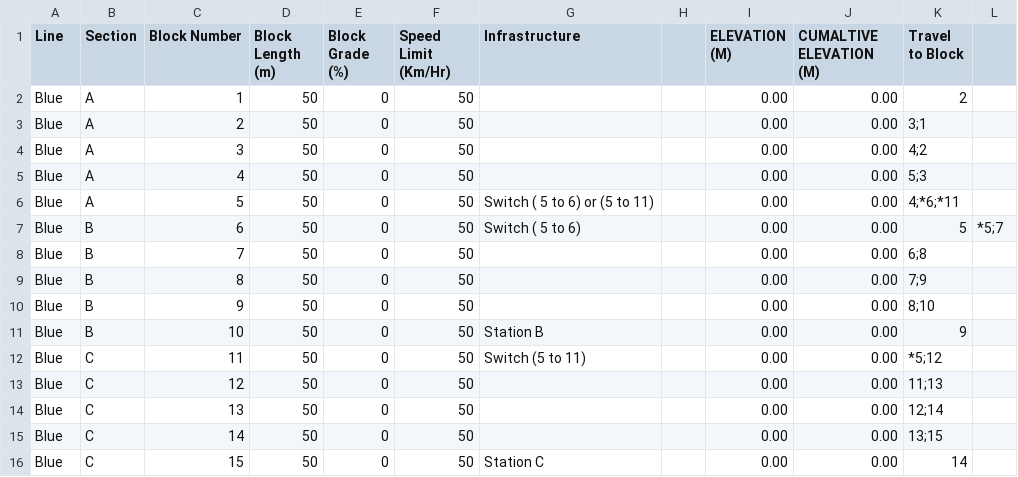
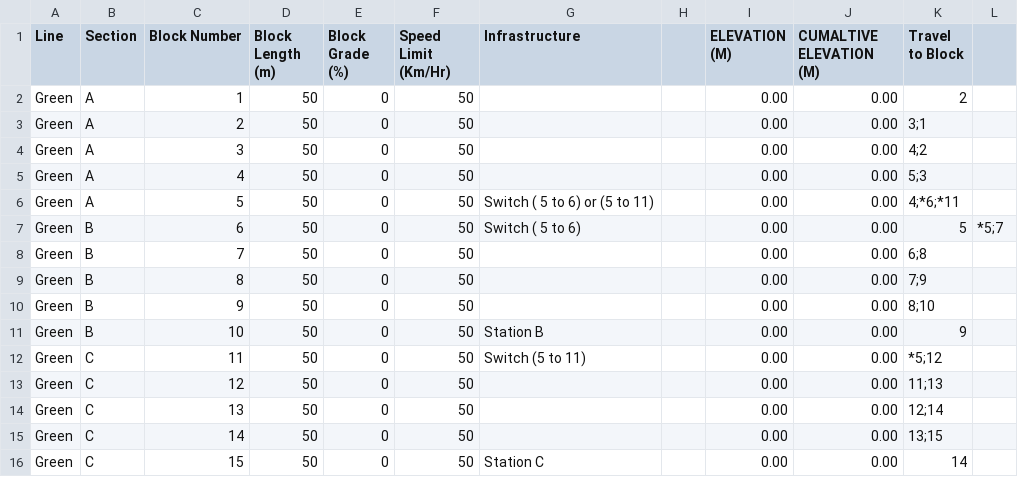
Before and after one commit to ece1140thebteam/train_system_sim, a CSV file: track_model/bg_track.csv, drawn as a sheet.

```diff
--- a/track_model/bg_track.csv
+++ b/track_model/bg_track.csv
@@ -1,16 +1,16 @@
 Line,Section,Block Number,Block Length (m),Block Grade (%),Speed Limit (Km/Hr),Infrastructure,,ELEVATION (M),CUMALTIVE ELEVATION (M), Travel to Block
-Blue,A,1,50,0,50,,,0.00,0.00,2
-Blue,A,2,50,0,50,,,0.00,0.00,3;1
-Blue,A,3,50,0,50,,,0.00,0.00,4;2
-Blue,A,4,50,0,50,,,0.00,0.00,5;3
-Blue,A,5,50,0,50,Switch ( 5 to 6) or (5 to 11),,0.00,0.00,4;*6;*11
-Blue,B,6,50,0,50,Switch ( 5 to 6),,0.00,0.00,5,*5;7
-Blue,B,7,50,0,50,,,0.00,0.00,6;8
-Blue,B,8,50,0,50,,,0.00,0.00,7;9
-Blue,B,9,50,0,50,,,0.00,0.00,8;10
-Blue,B,10,50,0,50,Station B,,0.00,0.00,9
-Blue,C,11,50,0,50,Switch (5 to 11),,0.00,0.00,*5;12
-Blue,C,12,50,0,50,,,0.00,0.00,11;13
-Blue,C,13,50,0,50,,,0.00,0.00,12;14
-Blue,C,14,50,0,50,,,0.00,0.00,13;15
-Blue,C,15,50,0,50,Station C,,0.00,0.00,14
+Green,A,1,50,0,50,,,0.00,0.00,2
+Green,A,2,50,0,50,,,0.00,0.00,3;1
+Green,A,3,50,0,50,,,0.00,0.00,4;2
+Green,A,4,50,0,50,,,0.00,0.00,5;3
+Green,A,5,50,0,50,Switch ( 5 to 6) or (5 to 11),,0.00,0.00,4;*6;*11
+Green,B,6,50,0,50,Switch ( 5 to 6),,0.00,0.00,5,*5;7
+Green,B,7,50,0,50,,,0.00,0.00,6;8
+Green,B,8,50,0,50,,,0.00,0.00,7;9
+Green,B,9,50,0,50,,,0.00,0.00,8;10
+Green,B,10,50,0,50,Station B,,0.00,0.00,9
+Green,C,11,50,0,50,Switch (5 to 11),,0.00,0.00,*5;12
+Green,C,12,50,0,50,,,0.00,0.00,11;13
+Green,C,13,50,0,50,,,0.00,0.00,12;14
+Green,C,14,50,0,50,,,0.00,0.00,13;15
+Green,C,15,50,0,50,Station C,,0.00,0.00,14
```
Also changed, not shown: 4 other files.
